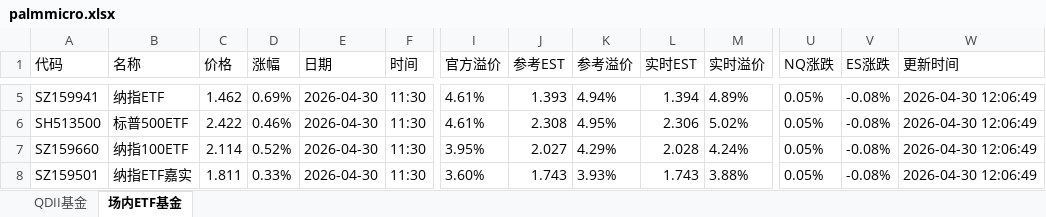
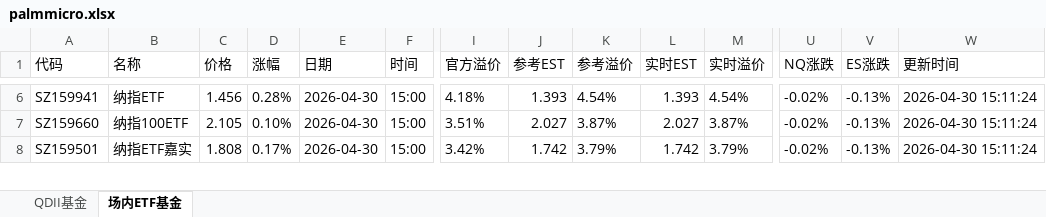
Before and after one commit to codes84/etf-monitor, an Excel workbook: palmmicro.xlsx, sheet 场内ETF基金, drawn as a sheet; only a part is shown, gaps mark what is left out; values as stored, in another font and other column widths than the file's, no borders; removed rows and columns are numbered as before the commit, all else as after; rows hold the shown columns only; the diff covers the shown part only; the diff names each change by its address in the sheet, - before the commit and + after, or states it on an @@ line.

```diff
--- a/palmmicro.xlsx (sheet 场内ETF基金)
+++ b/palmmicro.xlsx (sheet 场内ETF基金)
-C6 (价格): 1.462
+C6 (价格): 1.456
-D6 (涨幅): 0.69%
+D6 (涨幅): 0.28%
-F6 (时间): 11:30
+F6 (时间): 15:00
-I6 (官方溢价): 4.61%
+I6 (官方溢价): 4.18%
-K6 (参考溢价): 4.94%
+K6 (参考溢价): 4.54%
-L6 (实时EST): 1.394
+L6 (实时EST): 1.393
-M6 (实时溢价): 4.89%
+M6 (实时溢价): 4.54%
-U6 (NQ涨跌): 0.05%
+U6 (NQ涨跌): -0.02%
-V6 (ES涨跌): -0.08%
+V6 (ES涨跌): -0.13%
-W6 (更新时间): 2026-04-30 12:06:49
+W6 (更新时间): 2026-04-30 15:11:24
-row 6: SH513500 | 标普500ETF | 2.422 | 0.46% | 2026-04-30 | 11:30 | 4.61% | 2.308 | 4.95% | 2.306 | 5.02% | 0.05% | -0.08% | 2026-04-30 12:06:49
-C7 (价格): 2.114
+C7 (价格): 2.105
-D7 (涨幅): 0.52%
+D7 (涨幅): 0.10%
-F7:F8 (时间): 11:30
+F7:F8 (时间): 15:00
-I7 (官方溢价): 3.95%
+I7 (官方溢价): 3.51%
-K7 (参考溢价): 4.29%
+K7 (参考溢价): 3.87%
-L7 (实时EST): 2.028
+L7 (实时EST): 2.027
-M7 (实时溢价): 4.24%
+M7 (实时溢价): 3.87%
-U7:U8 (NQ涨跌): 0.05%
+U7:U8 (NQ涨跌): -0.02%
-V7:V8 (ES涨跌): -0.08%
+V7:V8 (ES涨跌): -0.13%
-W7:W8 (更新时间): 2026-04-30 12:06:49
+W7:W8 (更新时间): 2026-04-30 15:11:24
-C8 (价格): 1.811
+C8 (价格): 1.808
-D8 (涨幅): 0.33%
+D8 (涨幅): 0.17%
-I8 (官方溢价): 3.60%
+I8 (官方溢价): 3.42%
-J8 (参考EST): 1.743
+J8 (参考EST): 1.742
-K8 (参考溢价): 3.93%
+K8 (参考溢价): 3.79%
-L8 (实时EST): 1.743
+L8 (实时EST): 1.742
-M8 (实时溢价): 3.88%
+M8 (实时溢价): 3.79%
```
Also changed, not shown: 31 added rows, 30 removed rows and 300 edited cells elsewhere in this sheet, sheet QDII基金, 1 other file.
